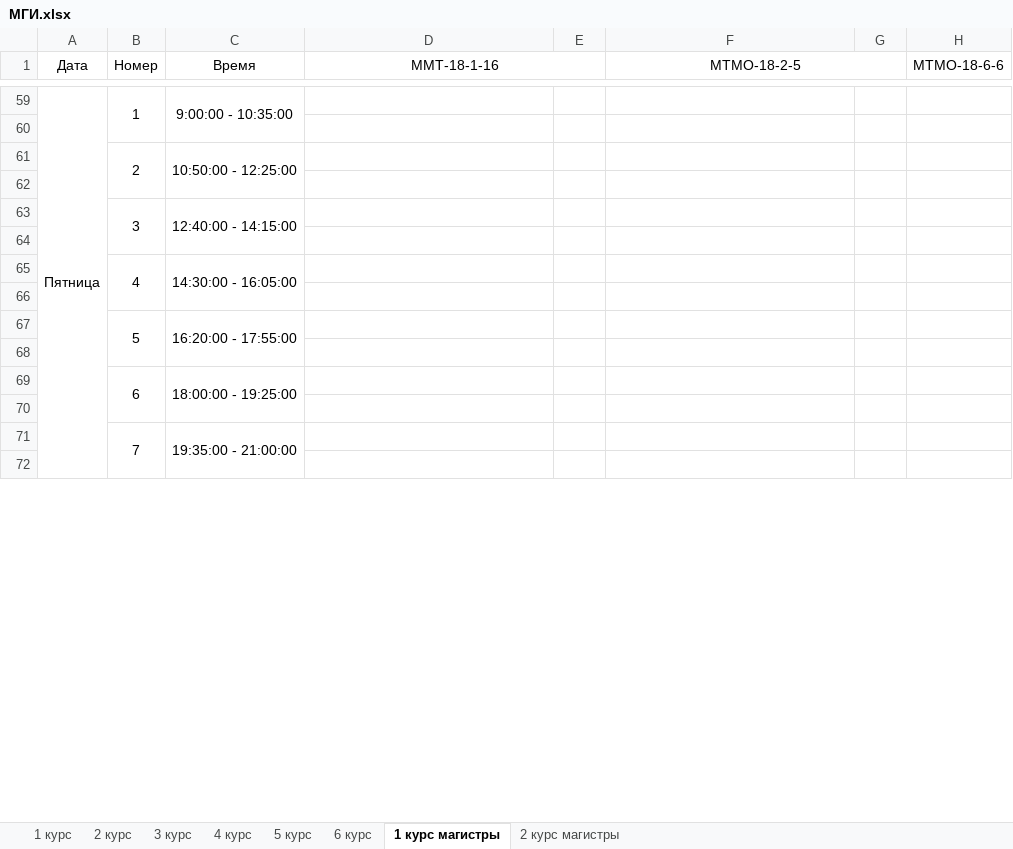
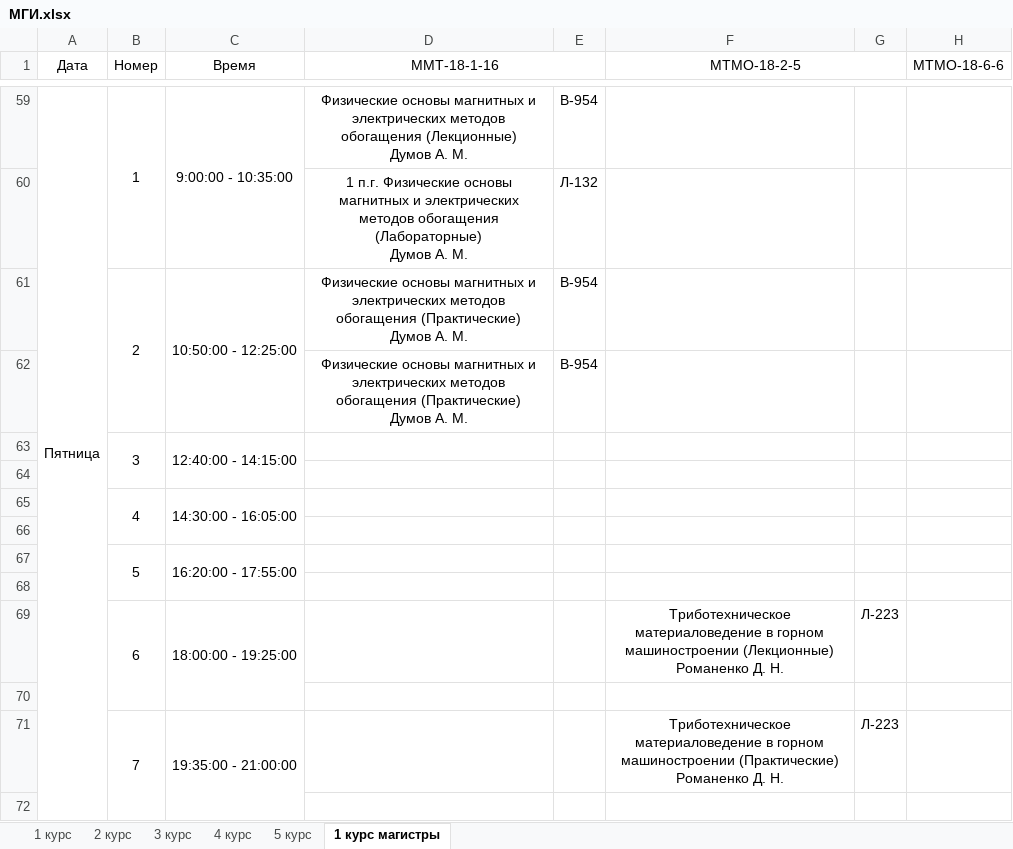
Before and after one commit to bcmmunity/schedule-bot-telegram, an Excel workbook: TelegrammAspMvcDotNetCoreBot/МГИ.xlsx, sheet 1 курс магистры, drawn as a sheet; only a part is shown, gaps mark what is left out; values as stored, in another font and other column widths than the file's, no borders; rows hold the shown columns only; ↵ is a line break in a cell; the diff covers the shown part only; the diff names each change by its address in the sheet, - before the commit and + after, or states it on an @@ line.

```diff
--- a/TelegrammAspMvcDotNetCoreBot/МГИ.xlsx (sheet 1 курс магистры)
+++ b/TelegrammAspMvcDotNetCoreBot/МГИ.xlsx (sheet 1 курс магистры)
-sheet tab: 6 курс
-sheet tab: 2 курс магистры
-D59 (ММТ-18-1-16): (empty)
+D59 (ММТ-18-1-16): Физические основы магнитных и электрических методов обогащения (Лекционные) ↵ Думов А. М.
-E59: (empty)
+E59: В-954
-row 60: (empty)
+row 60:  |  |  | 1 п.г. Физические основы магнитных и электрических методов обогащения (Лабораторные) ↵ Думов А. М. | Л-132
-D61 (ММТ-18-1-16): (empty)
+D61 (ММТ-18-1-16): Физические основы магнитных и электрических методов обогащения (Практические) ↵ Думов А. М.
-E61: (empty)
+E61: В-954
-row 62: (empty)
+row 62:  |  |  | Физические основы магнитных и электрических методов обогащения (Практические) ↵ Думов А. М. | В-954
-F69 (МТМО-18-2-5): (empty)
+F69 (МТМО-18-2-5): Триботехническое материаловедение в горном машиностроении (Лекционные) ↵ Романенко Д. Н.
-G69: (empty)
+G69: Л-223
-F71 (МТМО-18-2-5): (empty)
+F71 (МТМО-18-2-5): Триботехническое материаловедение в горном машиностроении (Практические) ↵ Романенко Д. Н.
-G71: (empty)
+G71: Л-223
```
Also changed, not shown: 43 added rows, 43 removed rows, 2 moved rows, 6 edited cells and merged cells elsewhere in this sheet, sheet 4 курс, sheet 3 курс, sheet 5 курс, sheet 1 курс, sheet 2 курс, 23 other files.
